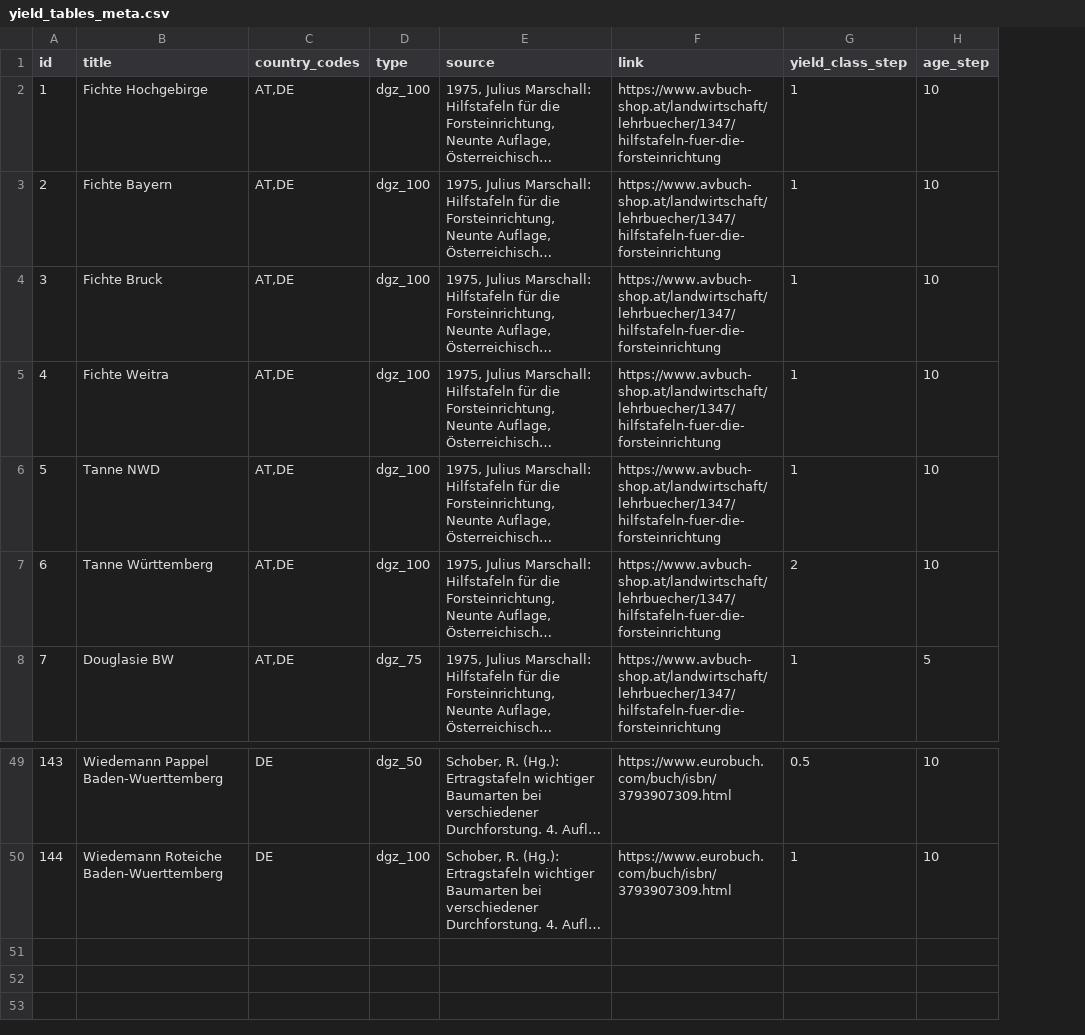
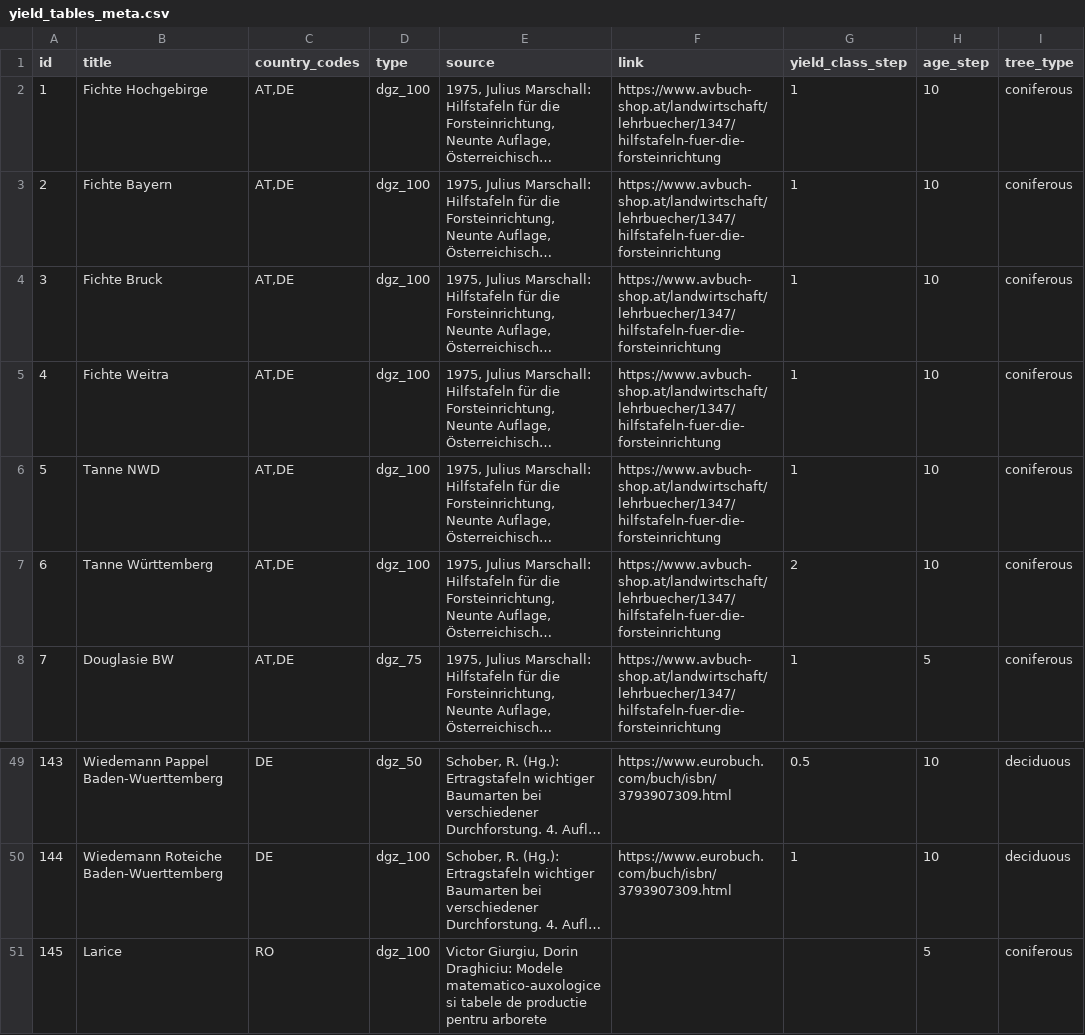
Before and after one commit to treely/openyieldtables, a CSV file: src/openyieldtables/data/yield_tables_meta.csv, drawn as a sheet; only a part is shown, gaps mark what is left out; long unchanged cells end in …; the diff names each change by its address in the sheet, - before the commit and + after, or states it on an @@ line.

Commit message:
feat: add yield table for tree type Larice

```diff
--- a/src/openyieldtables/data/yield_tables_meta.csv
+++ b/src/openyieldtables/data/yield_tables_meta.csv
+column I (tree_type), rows 2-8: all coniferous; rows 49-50: deciduous | deciduous
+row 51: 145 | Larice | RO | dgz_100 | Victor Giurgiu, Dorin Draghiciu: Modele matematico-auxologice si tabele de productie pentru arborete |  |  | 5 | coniferous
```
Also changed, not shown: 11 other files.
